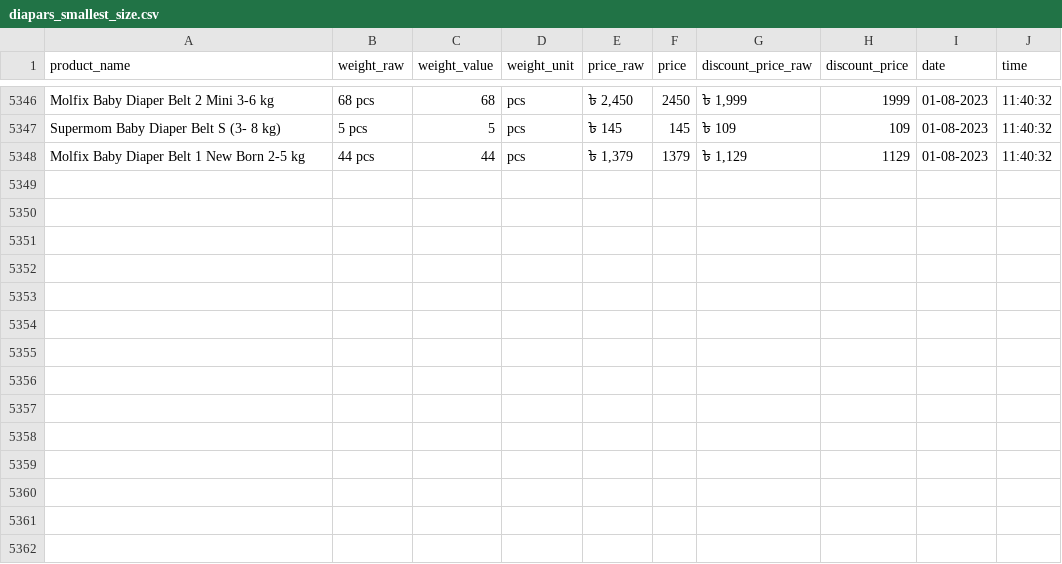
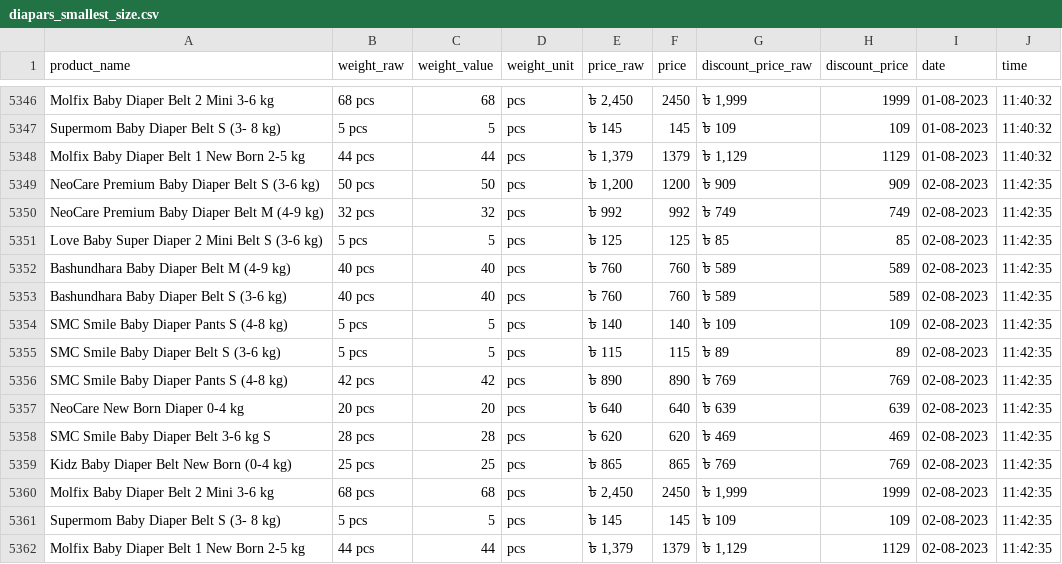
Before and after one commit to Shayokh144/Commodity_Price_Analysis_BD, a CSV file: data/price_data/diapars_smallest_size/diapars_smallest_size.csv, drawn as a sheet; only a part is shown, gaps mark what is left out; the diff names each change by its address in the sheet, - before the commit and + after, or states it on an @@ line.

```diff
--- a/data/price_data/diapars_smallest_size/diapars_smallest_size.csv
+++ b/data/price_data/diapars_smallest_size/diapars_smallest_size.csv
+row 5349: NeoCare Premium Baby Diaper Belt S (3-6 kg) | 50 pcs | 50 | pcs | ৳ 1,200 | 1200 | ৳ 909 | 909 | 02-08-2023 | 11:42:35
+row 5350: NeoCare Premium Baby Diaper Belt M (4-9 kg) | 32 pcs | 32 | pcs | ৳ 992 | 992 | ৳ 749 | 749 | 02-08-2023 | 11:42:35
+row 5351: Love Baby Super Diaper 2 Mini Belt S (3-6 kg) | 5 pcs | 5 | pcs | ৳ 125 | 125 | ৳ 85 | 85 | 02-08-2023 | 11:42:35
+row 5352: Bashundhara Baby Diaper Belt M (4-9 kg) | 40 pcs | 40 | pcs | ৳ 760 | 760 | ৳ 589 | 589 | 02-08-2023 | 11:42:35
+row 5353: Bashundhara Baby Diaper Belt S (3-6 kg) | 40 pcs | 40 | pcs | ৳ 760 | 760 | ৳ 589 | 589 | 02-08-2023 | 11:42:35
+row 5354: SMC Smile Baby Diaper Pants S (4-8 kg) | 5 pcs | 5 | pcs | ৳ 140 | 140 | ৳ 109 | 109 | 02-08-2023 | 11:42:35
+row 5355: SMC Smile Baby Diaper Belt S (3-6 kg) | 5 pcs | 5 | pcs | ৳ 115 | 115 | ৳ 89 | 89 | 02-08-2023 | 11:42:35
+row 5356: SMC Smile Baby Diaper Pants S (4-8 kg) | 42 pcs | 42 | pcs | ৳ 890 | 890 | ৳ 769 | 769 | 02-08-2023 | 11:42:35
+row 5357: NeoCare New Born Diaper 0-4 kg | 20 pcs | 20 | pcs | ৳ 640 | 640 | ৳ 639 | 639 | 02-08-2023 | 11:42:35
+row 5358: SMC Smile Baby Diaper Belt 3-6 kg S | 28 pcs | 28 | pcs | ৳ 620 | 620 | ৳ 469 | 469 | 02-08-2023 | 11:42:35
+row 5359: Kidz Baby Diaper Belt New Born (0-4 kg) | 25 pcs | 25 | pcs | ৳ 865 | 865 | ৳ 769 | 769 | 02-08-2023 | 11:42:35
+row 5360: Molfix Baby Diaper Belt 2 Mini 3-6 kg | 68 pcs | 68 | pcs | ৳ 2,450 | 2450 | ৳ 1,999 | 1999 | 02-08-2023 | 11:42:35
+row 5361: Supermom Baby Diaper Belt S (3- 8 kg) | 5 pcs | 5 | pcs | ৳ 145 | 145 | ৳ 109 | 109 | 02-08-2023 | 11:42:35
+row 5362: Molfix Baby Diaper Belt 1 New Born 2-5 kg | 44 pcs | 44 | pcs | ৳ 1,379 | 1379 | ৳ 1,129 | 1129 | 02-08-2023 | 11:42:35
```
Also changed, not shown: data/price_data/flour/flour.csv, data/price_data/fruits/fruits.csv, 16 other files.
